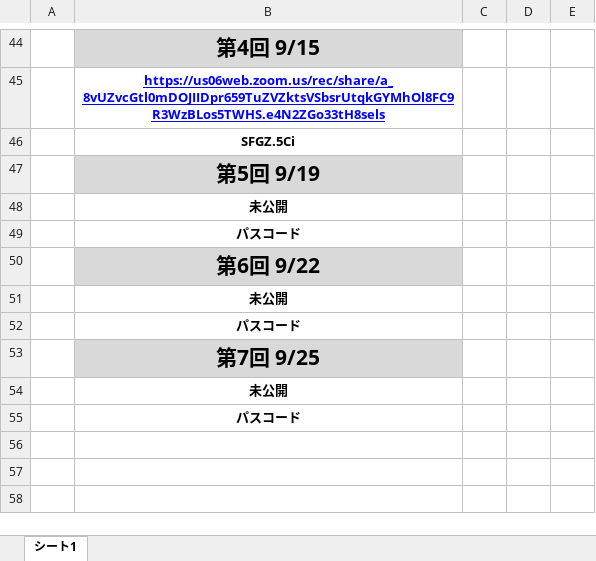
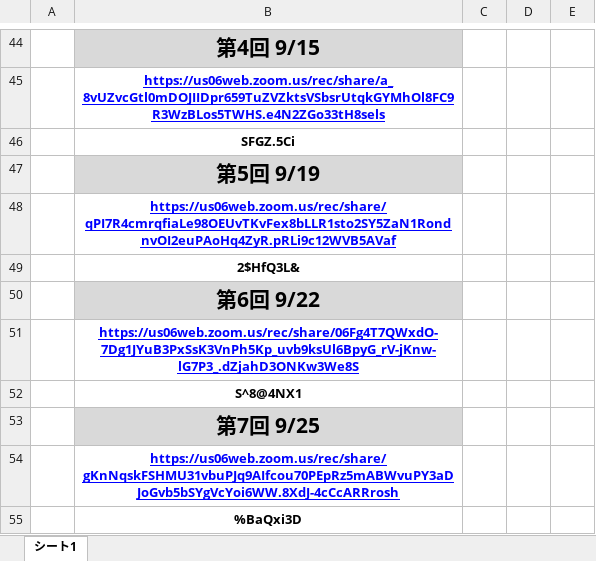
Before and after one commit to doyu/UoT-LLM, an Excel workbook: URL一覧表_大規模言語モデル（LLM）.xlsx, sheet シート1, drawn as a sheet; only a part is shown, gaps mark what is left out; values as stored, in another font and other column widths than the file's, no borders; charts and pictures not drawn; the diff names each change by its address in the sheet, - before the commit and + after, or states it on an @@ line.

```diff
--- a/URL一覧表_大規模言語モデル（LLM）.xlsx (sheet シート1)
+++ b/URL一覧表_大規模言語モデル（LLM）.xlsx (sheet シート1)
-B48: 未公開
+B48: https://us06web.zoom.us/rec/share/qPI7R4cmrqfiaLe98OEUvTKvFex8bLLR1sto2SY5ZaN1RondnvOI2euPAoHq4ZyR.pRLi9c12WVB5AVaf
@@ B48 underline: off → on, text colour: black → #0000FF @@
-B49: パスコード
+B49: 2$HfQ3L&
-B51: 未公開
+B51: https://us06web.zoom.us/rec/share/06Fg4T7QWxdO-7Dg1JYuB3PxSsK3VnPh5Kp_uvb9ksUl6BpyG_rV-jKnw-lG7P3_.dZjahD3ONKw3We8S
@@ B51 underline: off → on, text colour: black → #0000FF @@
-B52: パスコード
+B52: S^8@4NX1
-B54: 未公開
+B54: https://us06web.zoom.us/rec/share/gKnNqskFSHMU31vbuPJq9AIfcou70PEpRz5mABWvuPY3aDJoGvb5bSYgVcYoi6WW.8XdJ-4cCcARRrosh
@@ B54 underline: off → on, text colour: black → #0000FF @@
-B55: パスコード
+B55: %BaQxi3D
```
Also changed, not shown: 40 other files.
